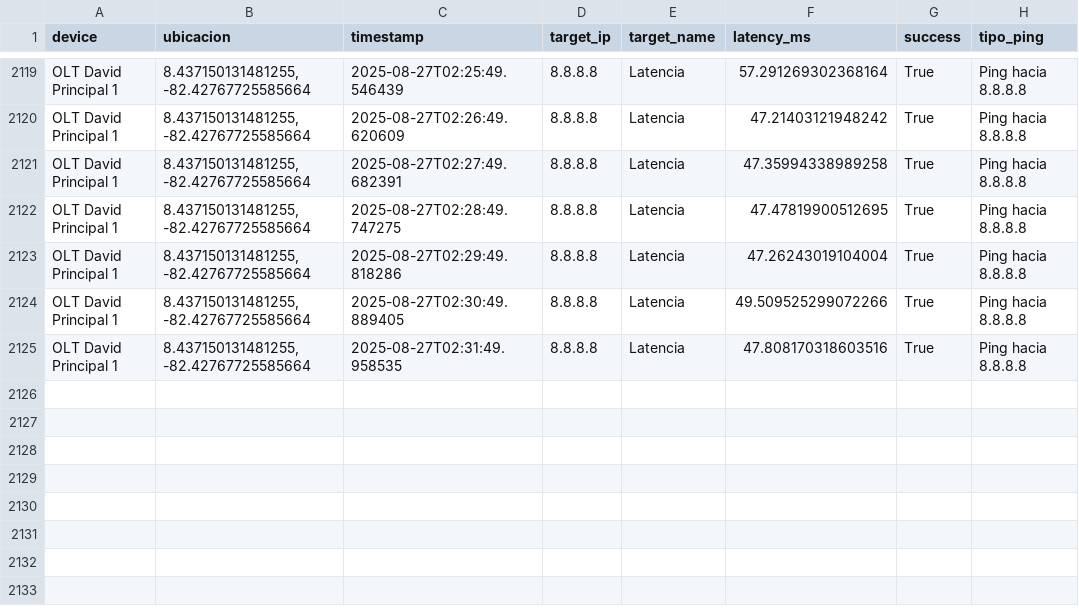
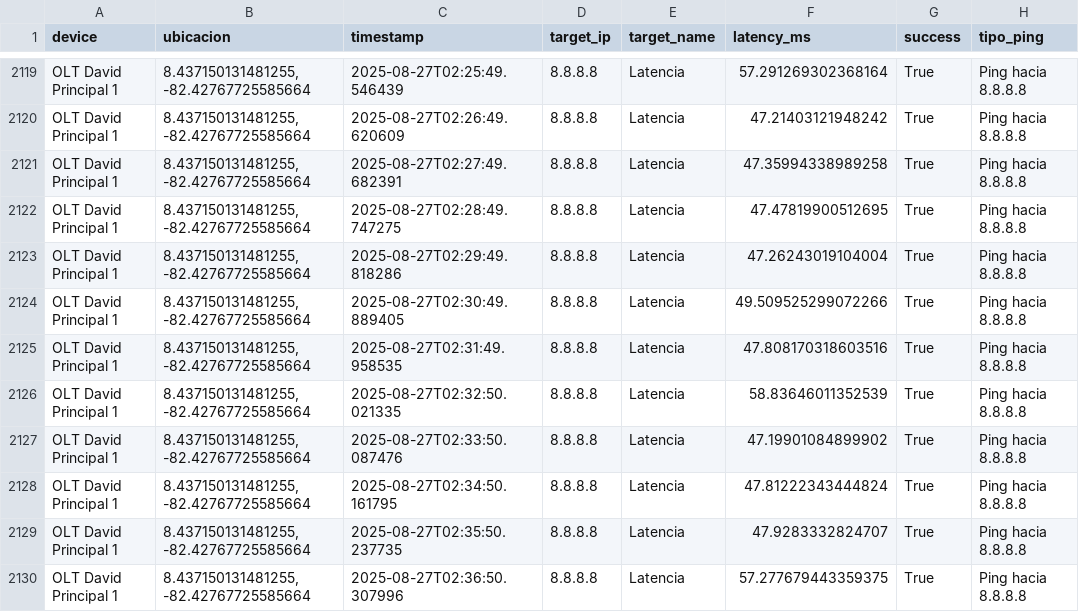
Before and after one commit to NUCsMonitoreo/Sondas-Panama, a CSV file: NUC-SONDA-DAVID/Ping Latencia_OLT David Principal 1.csv, drawn as a sheet; only a part is shown, gaps mark what is left out.

Commit message:
[NUC-SONDA-DAVID] sync 2025-08-27 02:37:09

```diff
--- a/NUC-SONDA-DAVID/Ping Latencia_OLT David Principal 1.csv
+++ b/NUC-SONDA-DAVID/Ping Latencia_OLT David Principal 1.csv
@@ -2125 +2125,6 @@ OLT David Principal 1,"8.437150131481255, -82.42767725585664",2025-08-27T02:30:4
 OLT David Principal 1,"8.437150131481255, -82.42767725585664",2025-08-27T02:31:49.958535,8.8.8.8,Latencia,47.808170318603516,True,Ping hacia 8.8.8.8
+OLT David Principal 1,"8.437150131481255, -82.42767725585664",2025-08-27T02:32:50.021335,8.8.8.8,Latencia,58.83646011352539,True,Ping hacia 8.8.8.8
+OLT David Principal 1,"8.437150131481255, -82.42767725585664",2025-08-27T02:33:50.087476,8.8.8.8,Latencia,47.19901084899902,True,Ping hacia 8.8.8.8
+OLT David Principal 1,"8.437150131481255, -82.42767725585664",2025-08-27T02:34:50.161795,8.8.8.8,Latencia,47.81222343444824,True,Ping hacia 8.8.8.8
+OLT David Principal 1,"8.437150131481255, -82.42767725585664",2025-08-27T02:35:50.237735,8.8.8.8,Latencia,47.9283332824707,True,Ping hacia 8.8.8.8
+OLT David Principal 1,"8.437150131481255, -82.42767725585664",2025-08-27T02:36:50.307996,8.8.8.8,Latencia,57.277679443359375,True,Ping hacia 8.8.8.8
```
Also changed, not shown: NUC-SONDA-DAVID/Speedtest_OLT David Principal 1.csv.
